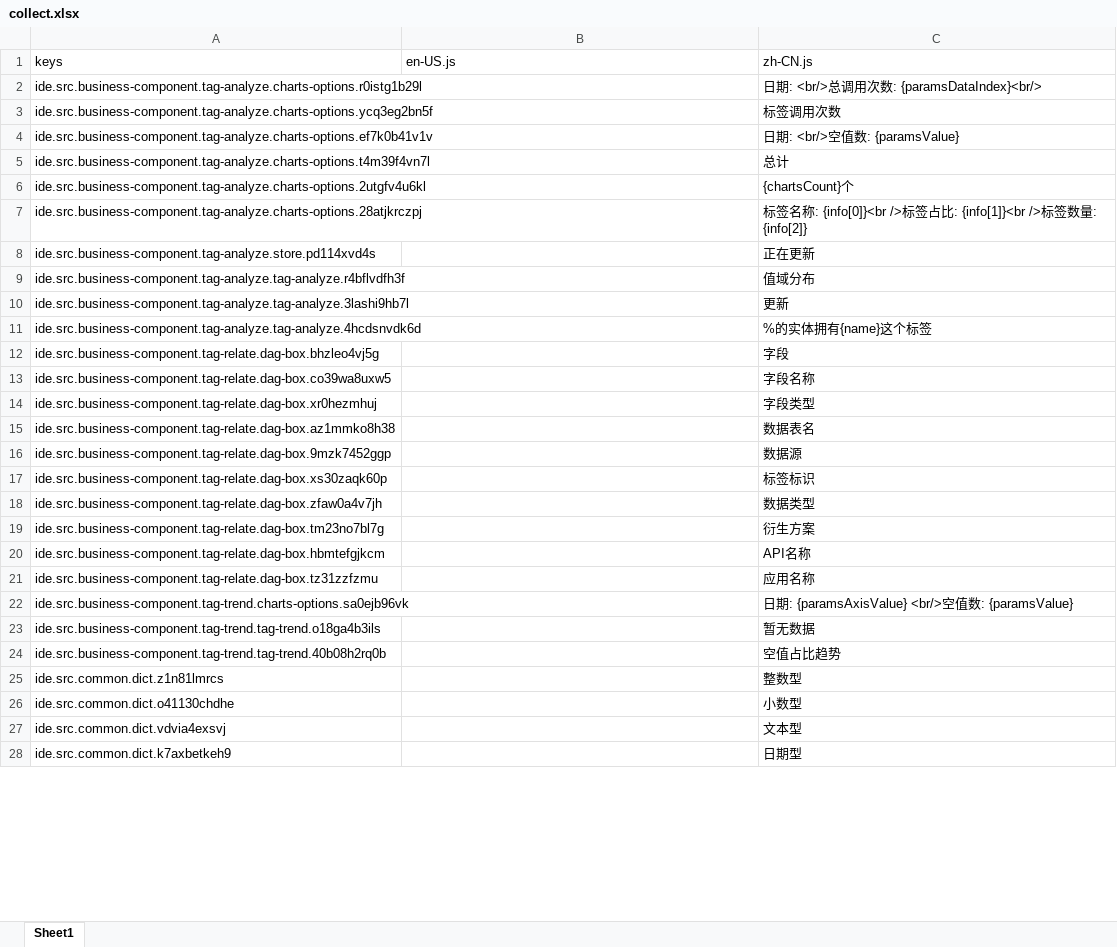
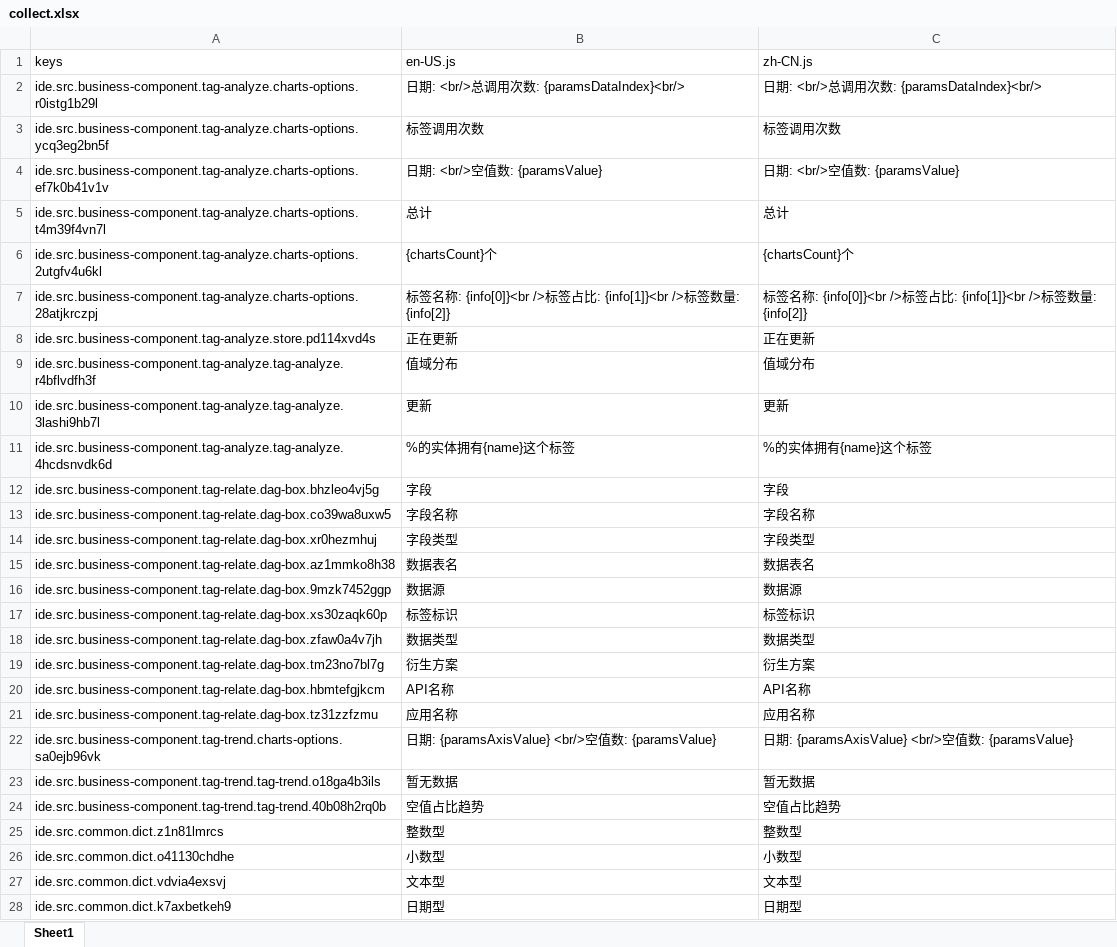
Before and after one commit to zhanweiD/tag-model-web, an Excel workbook: lang/collect.xlsx, sheet Sheet1, drawn as a sheet; only a part is shown; values as stored, in another font and other column widths than the file's, no borders; the diff covers the shown part only; the diff names each change by its address in the sheet, - before the commit and + after, or states it on an @@ line.

```diff
--- a/lang/collect.xlsx (sheet Sheet1)
+++ b/lang/collect.xlsx (sheet Sheet1)
-B2 (en-US.js): (empty)
+B2 (en-US.js): 日期: <br/>总调用次数: {paramsDataIndex}<br/>
-B3 (en-US.js): (empty)
+B3 (en-US.js): 标签调用次数
-B4 (en-US.js): (empty)
+B4 (en-US.js): 日期: <br/>空值数: {paramsValue}
-B5 (en-US.js): (empty)
+B5 (en-US.js): 总计
-B6 (en-US.js): (empty)
+B6 (en-US.js): {chartsCount}个
-B7 (en-US.js): (empty)
+B7 (en-US.js): 标签名称: {info[0]}<br />标签占比: {info[1]}<br />标签数量: {info[2]}
-B8 (en-US.js): (empty)
+B8 (en-US.js): 正在更新
-B9 (en-US.js): (empty)
+B9 (en-US.js): 值域分布
-B10 (en-US.js): (empty)
+B10 (en-US.js): 更新
-B11 (en-US.js): (empty)
+B11 (en-US.js): %的实体拥有{name}这个标签
-B12 (en-US.js): (empty)
+B12 (en-US.js): 字段
-B13 (en-US.js): (empty)
+B13 (en-US.js): 字段名称
-B14 (en-US.js): (empty)
+B14 (en-US.js): 字段类型
-B15 (en-US.js): (empty)
+B15 (en-US.js): 数据表名
-B16 (en-US.js): (empty)
+B16 (en-US.js): 数据源
-B17 (en-US.js): (empty)
+B17 (en-US.js): 标签标识
-B18 (en-US.js): (empty)
+B18 (en-US.js): 数据类型
-B19 (en-US.js): (empty)
+B19 (en-US.js): 衍生方案
-B20 (en-US.js): (empty)
+B20 (en-US.js): API名称
-B21 (en-US.js): (empty)
+B21 (en-US.js): 应用名称
-B22 (en-US.js): (empty)
+B22 (en-US.js): 日期: {paramsAxisValue} <br/>空值数: {paramsValue}
-B23 (en-US.js): (empty)
+B23 (en-US.js): 暂无数据
-B24 (en-US.js): (empty)
+B24 (en-US.js): 空值占比趋势
-B25 (en-US.js): (empty)
+B25 (en-US.js): 整数型
-B26 (en-US.js): (empty)
+B26 (en-US.js): 小数型
-B27 (en-US.js): (empty)
+B27 (en-US.js): 文本型
-B28 (en-US.js): (empty)
+B28 (en-US.js): 日期型
```
Also changed, not shown: 737 edited cells elsewhere in this sheet, 6 other files.
